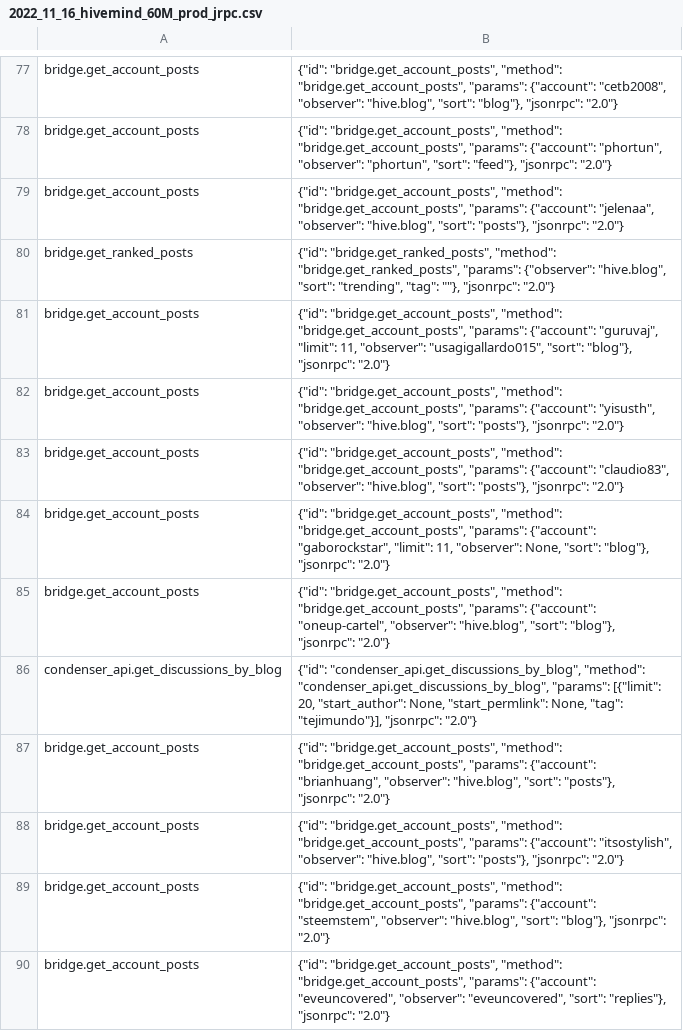
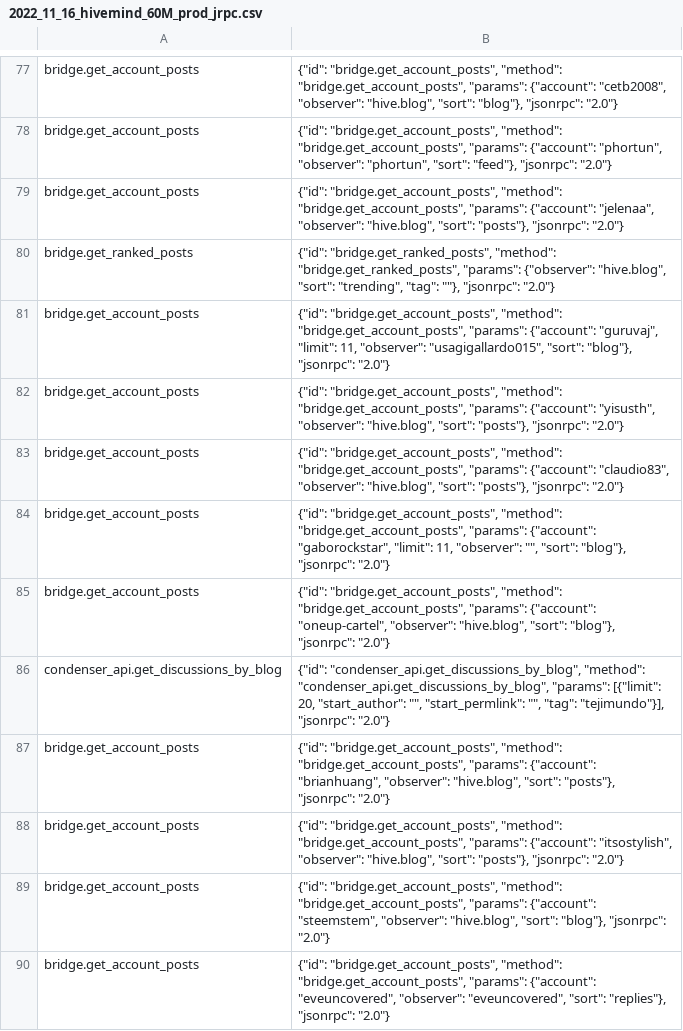
Before and after one commit to openhive-network/tests_api, a CSV file: benchmarks/performance_data/universal/CSV/2022_11_16_hivemind_60M_prod_jrpc.csv, drawn as a sheet; only a part is shown, gaps mark what is left out; the diff covers the shown part only.

Commit message:
Change 'None' to empty string

```diff
--- a/benchmarks/performance_data/universal/CSV/2022_11_16_hivemind_60M_prod_jrpc.csv
+++ b/benchmarks/performance_data/universal/CSV/2022_11_16_hivemind_60M_prod_jrpc.csv
@@ -83,5 +83,5 @@ bridge.get_account_posts|{"id": "bridge.get_account_posts", "method": "bridge.ge
 bridge.get_account_posts|{"id": "bridge.get_account_posts", "method": "bridge.get_account_posts", "params": {"account": "claudio83", "observer": "hive.blog", "sort": "posts"}, "jsonrpc": "2.0"}
-bridge.get_account_posts|{"id": "bridge.get_account_posts", "method": "bridge.get_account_posts", "params": {"account": "gaborockstar", "limit": 11, "observer": None, "sort": "blog"}, "jsonrpc": "2.0"}
+bridge.get_account_posts|{"id": "bridge.get_account_posts", "method": "bridge.get_account_posts", "params": {"account": "gaborockstar", "limit": 11, "observer": "", "sort": "blog"}, "jsonrpc": "2.0"}
 bridge.get_account_posts|{"id": "bridge.get_account_posts", "method": "bridge.get_account_posts", "params": {"account": "oneup-cartel", "observer": "hive.blog", "sort": "blog"}, "jsonrpc": "2.0"}
-condenser_api.get_discussions_by_blog|{"id": "condenser_api.get_discussions_by_blog", "method": "condenser_api.get_discussions_by_blog", "params": [{"limit": 20, "start_author": None, "start_permlink": None, "tag": "tejimundo"}], "jsonrpc": "2.0"}
+condenser_api.get_discussions_by_blog|{"id": "condenser_api.get_discussions_by_blog", "method": "condenser_api.get_discussions_by_blog", "params": [{"limit": 20, "start_author": "", "start_permlink": "", "tag": "tejimundo"}], "jsonrpc": "2.0"}
 bridge.get_account_posts|{"id": "bridge.get_account_posts", "method": "bridge.get_account_posts", "params": {"account": "brianhuang", "observer": "hive.blog", "sort": "posts"}, "jsonrpc": "2.0"}
```
Also changed, not shown: 61 edited cells elsewhere in this file.
